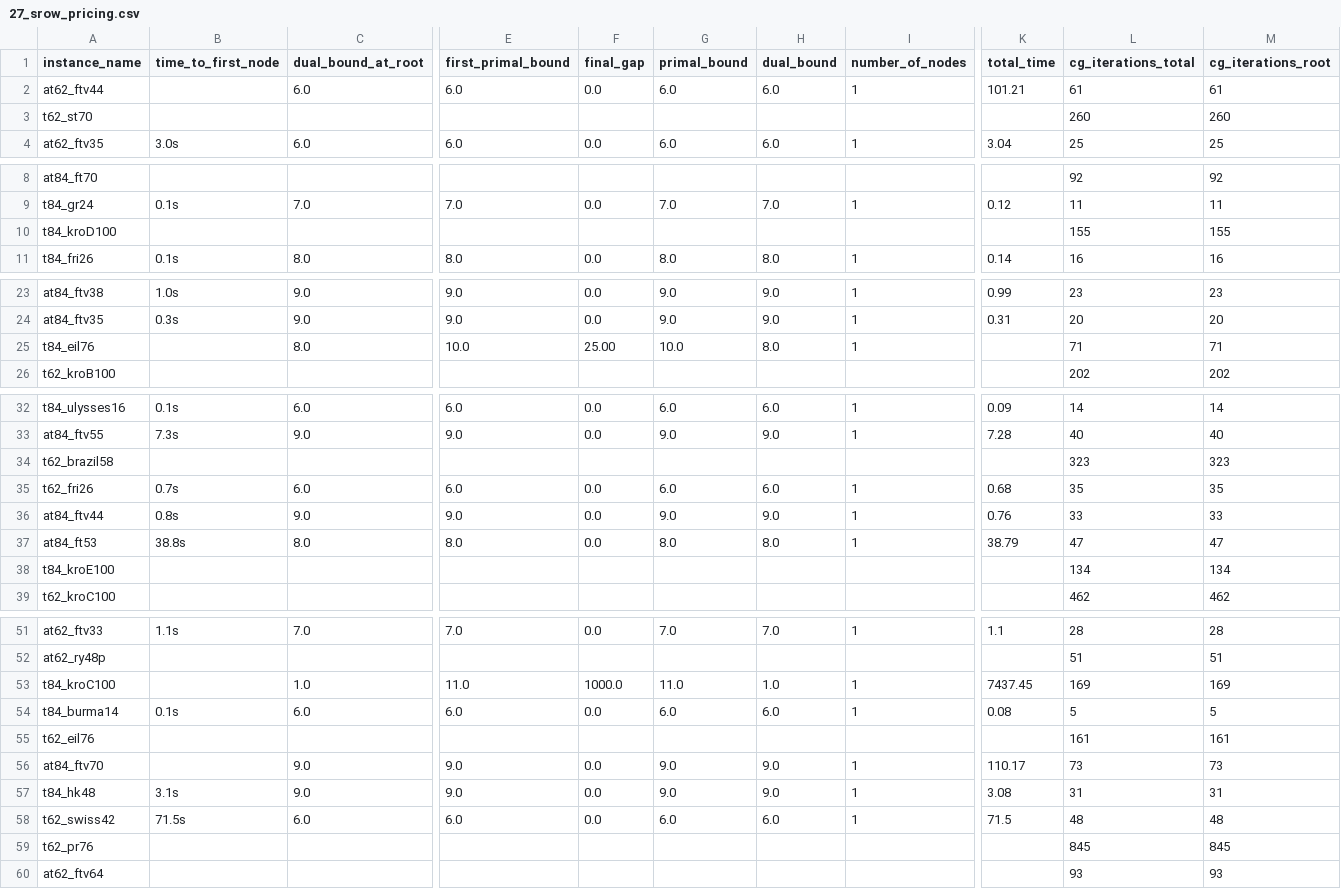
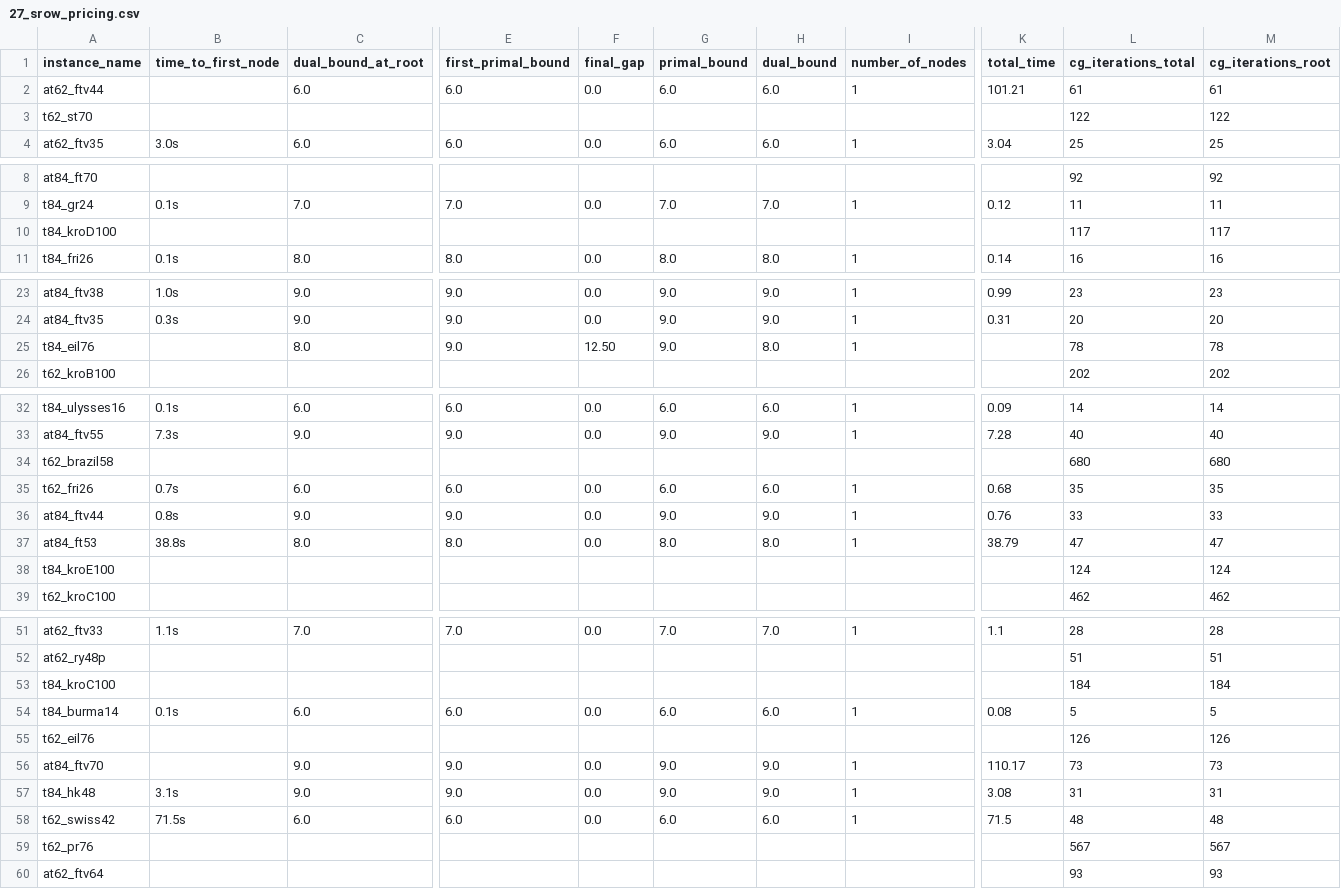
Before and after one commit to mmghannam/lccp-ejor, a CSV file: results/27_srow_pricing.csv, drawn as a sheet; only a part is shown, gaps mark what is left out; the diff covers the shown part only; the diff names each change by its address in the sheet, - before the commit and + after, or states it on an @@ line.

```diff
--- a/results/27_srow_pricing.csv
+++ b/results/27_srow_pricing.csv
-L3 (cg_iterations_total): 260
+L3 (cg_iterations_total): 122
-M3 (cg_iterations_root): 260
+M3 (cg_iterations_root): 122
-L10 (cg_iterations_total): 155
+L10 (cg_iterations_total): 117
-M10 (cg_iterations_root): 155
+M10 (cg_iterations_root): 117
-E25 (first_primal_bound): 10.0
+E25 (first_primal_bound): 9.0
-F25 (final_gap): 25.00
+F25 (final_gap): 12.50
-G25 (primal_bound): 10.0
+G25 (primal_bound): 9.0
-L25 (cg_iterations_total): 71
+L25 (cg_iterations_total): 78
-M25 (cg_iterations_root): 71
+M25 (cg_iterations_root): 78
-L34 (cg_iterations_total): 323
+L34 (cg_iterations_total): 680
-M34 (cg_iterations_root): 323
+M34 (cg_iterations_root): 680
-L38 (cg_iterations_total): 134
+L38 (cg_iterations_total): 124
-M38 (cg_iterations_root): 134
+M38 (cg_iterations_root): 124
-C53 (dual_bound_at_root): 1.0
+C53 (dual_bound_at_root): (empty)
-E53 (first_primal_bound): 11.0
+E53 (first_primal_bound): (empty)
-F53 (final_gap): 1000.0
+F53 (final_gap): (empty)
-G53 (primal_bound): 11.0
+G53 (primal_bound): (empty)
-H53 (dual_bound): 1.0
+H53 (dual_bound): (empty)
-I53 (number_of_nodes): 1
+I53 (number_of_nodes): (empty)
-K53 (total_time): 7437.45
+K53 (total_time): (empty)
-L53 (cg_iterations_total): 169
+L53 (cg_iterations_total): 184
-M53 (cg_iterations_root): 169
+M53 (cg_iterations_root): 184
-L55 (cg_iterations_total): 161
+L55 (cg_iterations_total): 126
-M55 (cg_iterations_root): 161
+M55 (cg_iterations_root): 126
-L59 (cg_iterations_total): 845
+L59 (cg_iterations_total): 567
-M59 (cg_iterations_root): 845
+M59 (cg_iterations_root): 567
```
Also changed, not shown: 6 edited cells elsewhere in this file, results/27_full.csv, results/27_full_nogreedy.csv, 14 other files.
